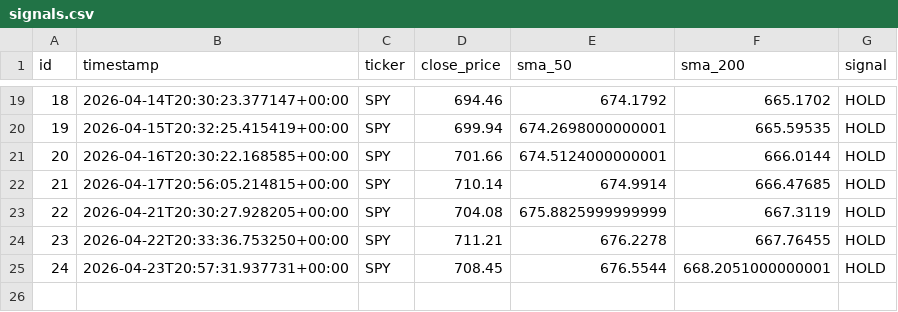
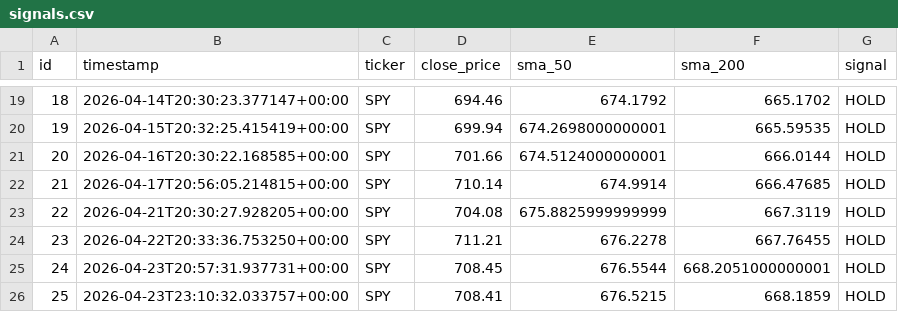
Before and after one commit to dads2busy/SchroederTrader, a CSV file: data/signals.csv, drawn as a sheet; only a part is shown, gaps mark what is left out.

```diff
--- a/data/signals.csv
+++ b/data/signals.csv
@@ -25 +25,2 @@ id,timestamp,ticker,close_price,sma_50,sma_200,signal
 24,2026-04-23T20:57:31.937731+00:00,SPY,708.45,676.5544,668.2051000000001,HOLD
+25,2026-04-23T23:10:32.033757+00:00,SPY,708.41,676.5215,668.1859,HOLD
```
Also changed, not shown: data/llm_shadow_signals.csv, data/portfolio.csv, 1 other file.
